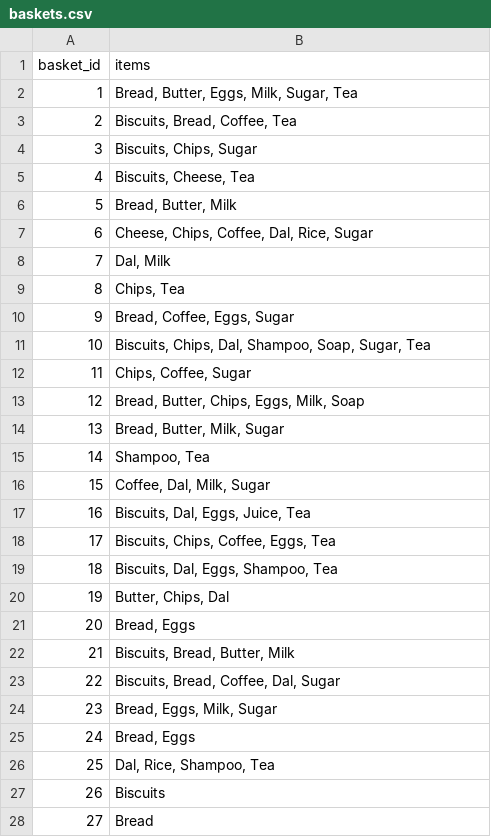
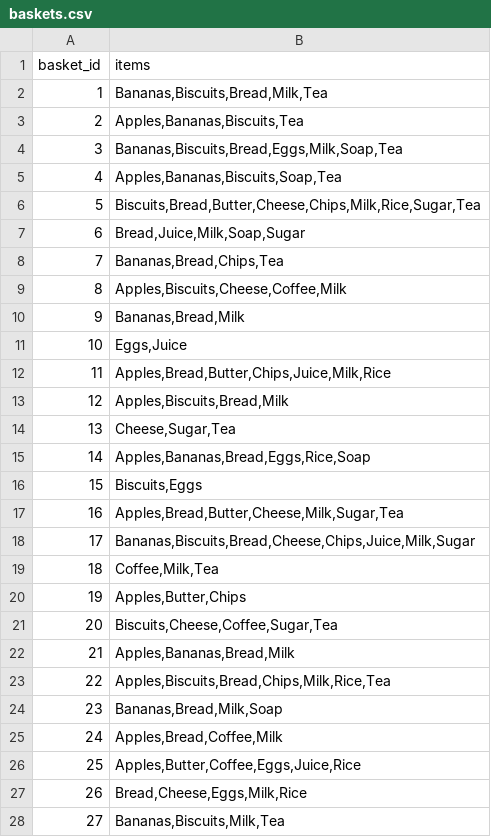
Before and after one commit to RoopaMK-dot/retail-basket-prediction-analyzer, a CSV file: data/baskets.csv, drawn as a sheet; only a part is shown; the diff covers the shown part only.

Commit message:
Complete retail basket prediction analyzer

```diff
--- a/data/baskets.csv
+++ b/data/baskets.csv
@@ -1,28 +1,28 @@
 basket_id,items
-1,"Bread, Butter, Eggs, Milk, Sugar, Tea"
-2,"Biscuits, Bread, Coffee, Tea"
-3,"Biscuits, Chips, Sugar"
-4,"Biscuits, Cheese, Tea"
-5,"Bread, Butter, Milk"
-6,"Cheese, Chips, Coffee, Dal, Rice, Sugar"
-7,"Dal, Milk"
-8,"Chips, Tea"
-9,"Bread, Coffee, Eggs, Sugar"
-10,"Biscuits, Chips, Dal, Shampoo, Soap, Sugar, Tea"
-11,"Chips, Coffee, Sugar"
-12,"Bread, Butter, Chips, Eggs, Milk, Soap"
-13,"Bread, Butter, Milk, Sugar"
-14,"Shampoo, Tea"
-15,"Coffee, Dal, Milk, Sugar"
-16,"Biscuits, Dal, Eggs, Juice, Tea"
-17,"Biscuits, Chips, Coffee, Eggs, Tea"
-18,"Biscuits, Dal, Eggs, Shampoo, Tea"
-19,"Butter, Chips, Dal"
-20,"Bread, Eggs"
-21,"Biscuits, Bread, Butter, Milk"
-22,"Biscuits, Bread, Coffee, Dal, Sugar"
-23,"Bread, Eggs, Milk, Sugar"
-24,"Bread, Eggs"
-25,"Dal, Rice, Shampoo, Tea"
-26,Biscuits
-27,Bread
+1,"Bananas,Biscuits,Bread,Milk,Tea"
+2,"Apples,Bananas,Biscuits,Tea"
+3,"Bananas,Biscuits,Bread,Eggs,Milk,Soap,Tea"
+4,"Apples,Bananas,Biscuits,Soap,Tea"
+5,"Biscuits,Bread,Butter,Cheese,Chips,Milk,Rice,Sugar,Tea"
+6,"Bread,Juice,Milk,Soap,Sugar"
+7,"Bananas,Bread,Chips,Tea"
+8,"Apples,Biscuits,Cheese,Coffee,Milk"
+9,"Bananas,Bread,Milk"
+10,"Eggs,Juice"
+11,"Apples,Bread,Butter,Chips,Juice,Milk,Rice"
+12,"Apples,Biscuits,Bread,Milk"
+13,"Cheese,Sugar,Tea"
+14,"Apples,Bananas,Bread,Eggs,Rice,Soap"
+15,"Biscuits,Eggs"
+16,"Apples,Bread,Butter,Cheese,Milk,Sugar,Tea"
+17,"Bananas,Biscuits,Bread,Cheese,Chips,Juice,Milk,Sugar"
+18,"Coffee,Milk,Tea"
+19,"Apples,Butter,Chips"
+20,"Biscuits,Cheese,Coffee,Sugar,Tea"
+21,"Apples,Bananas,Bread,Milk"
+22,"Apples,Biscuits,Bread,Chips,Milk,Rice,Tea"
+23,"Bananas,Bread,Milk,Soap"
+24,"Apples,Bread,Coffee,Milk"
+25,"Apples,Butter,Coffee,Eggs,Juice,Rice"
+26,"Bread,Cheese,Eggs,Milk,Rice"
+27,"Bananas,Biscuits,Milk,Tea"
```
Also changed, not shown: 73 edited cells elsewhere in this file, 4 other files.
